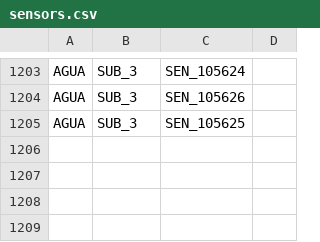
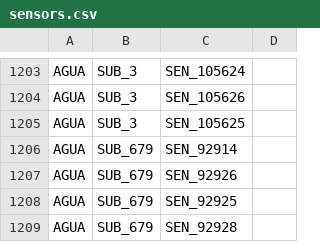
Before and after one commit to Jefersonnnn/ProjectTaKadu, a CSV file: data/sensors.csv, drawn as a sheet; only a part is shown, gaps mark what is left out; the diff names each change by its address in the sheet, - before the commit and + after, or states it on an @@ line.

Commit message:
novo equipamento e sensores do Joao Krisch

```diff
--- a/data/sensors.csv
+++ b/data/sensors.csv
+row 1206: AGUA | SUB_679 | SEN_92914
+row 1207: AGUA | SUB_679 | SEN_92926
+row 1208: AGUA | SUB_679 | SEN_92925
+row 1209: AGUA | SUB_679 | SEN_92928
```
